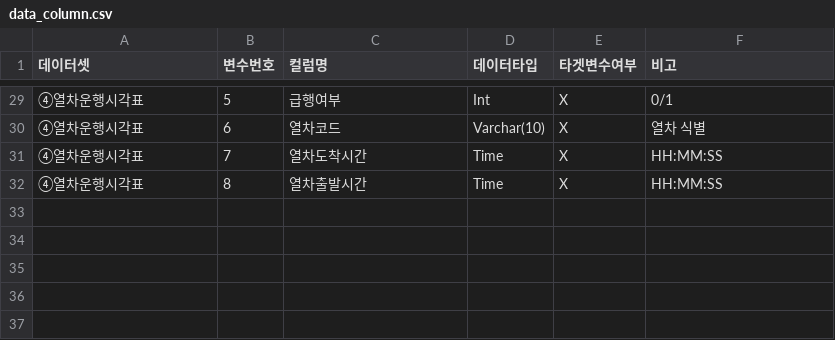
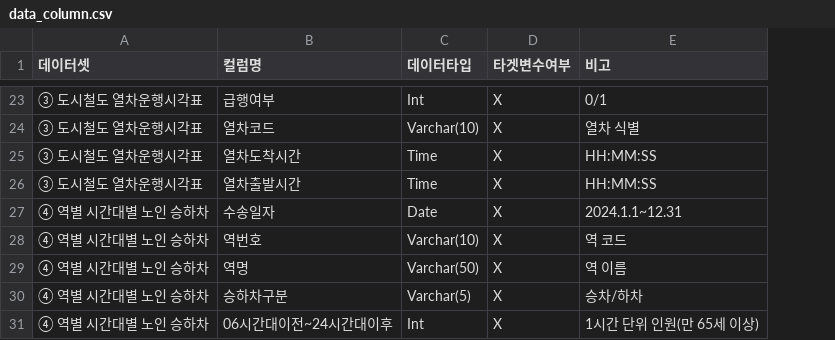
Before and after one commit to hyooos/Hangang-Bus-Diagnosis, a CSV file: docs/submission/data_column.csv, drawn as a sheet; only a part is shown, gaps mark what is left out; removed rows and columns are numbered as before the commit, all else as after; the diff covers the shown part only; the diff names each change by its address in the sheet, - before the commit and + after, or states it on an @@ line.

```diff
--- a/docs/submission/data_column.csv
+++ b/docs/submission/data_column.csv
-column B (변수번호), rows 29-32: 5 | 6 | 7 | 8
-A23:A26 (데이터셋): ④열차운행시각표
+A23:A26 (데이터셋): ③ 도시철도 열차운행시각표
+row 27: ④ 역별 시간대별 노인 승하차 | 수송일자 | Date | X | 2024.1.1~12.31
+row 28: ④ 역별 시간대별 노인 승하차 | 역번호 | Varchar(10) | X | 역 코드
+row 29: ④ 역별 시간대별 노인 승하차 | 역명 | Varchar(50) | X | 역 이름
+row 30: ④ 역별 시간대별 노인 승하차 | 승하차구분 | Varchar(5) | X | 승차/하차
+row 31: ④ 역별 시간대별 노인 승하차 | 06시간대이전~24시간대이후 | Int | X | 1시간 단위 인원(만 65세 이상)
```
Also changed, not shown: 5 added rows, 11 removed rows and 26 edited cells elsewhere in this file, docs/submission/data_sample.csv, 10 other files.
